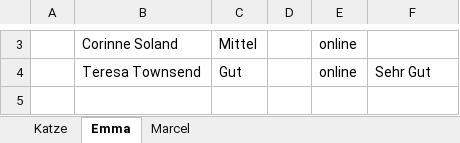
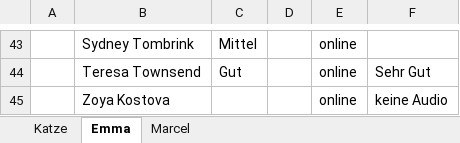
Before and after one commit to pfanni00/BachelorGame, an Excel workbook: CastingÜbersicht.xlsx, sheet Emma, drawn as a sheet; only a part is shown, gaps mark what is left out; values as stored, in another font and other column widths than the file's, no borders; conditional formats not drawn; addresses are those after the commit; the diff covers the shown part only; the diff names each change by its address in the sheet, - before the commit and + after, or states it on an @@ line.

```diff
--- a/CastingÜbersicht.xlsx (sheet Emma)
+++ b/CastingÜbersicht.xlsx (sheet Emma)
-B43: Corinne Soland
+B43: Sydney Tombrink
+row 45:  | Zoya Kostova |  |  | online | keine Audio
```
Also changed, not shown: 40 added rows elsewhere in this sheet, sheet Katze, sheet Marcel.
